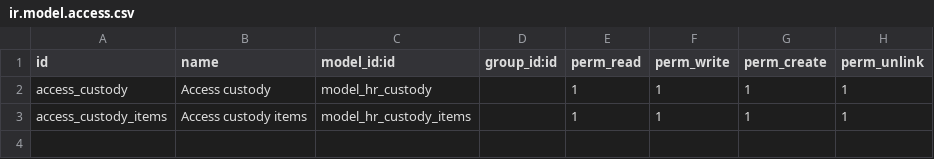
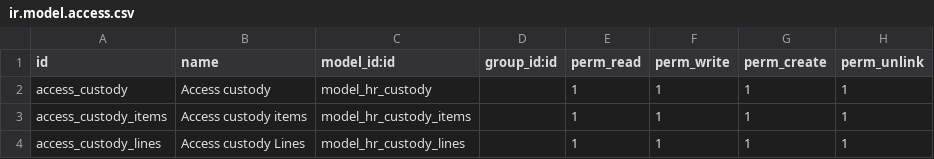
Before and after one commit to mohammadabu/accounting, a CSV file: custom_hr_custody/security/ir.model.access.csv, drawn as a sheet; the diff names each change by its address in the sheet, - before the commit and + after, or states it on an @@ line.

```diff
--- a/custom_hr_custody/security/ir.model.access.csv
+++ b/custom_hr_custody/security/ir.model.access.csv
+row 4: access_custody_lines | Access custody Lines | model_hr_custody_lines |  | 1 | 1 | 1 | 1
```
Also changed, not shown: 1 other file.
